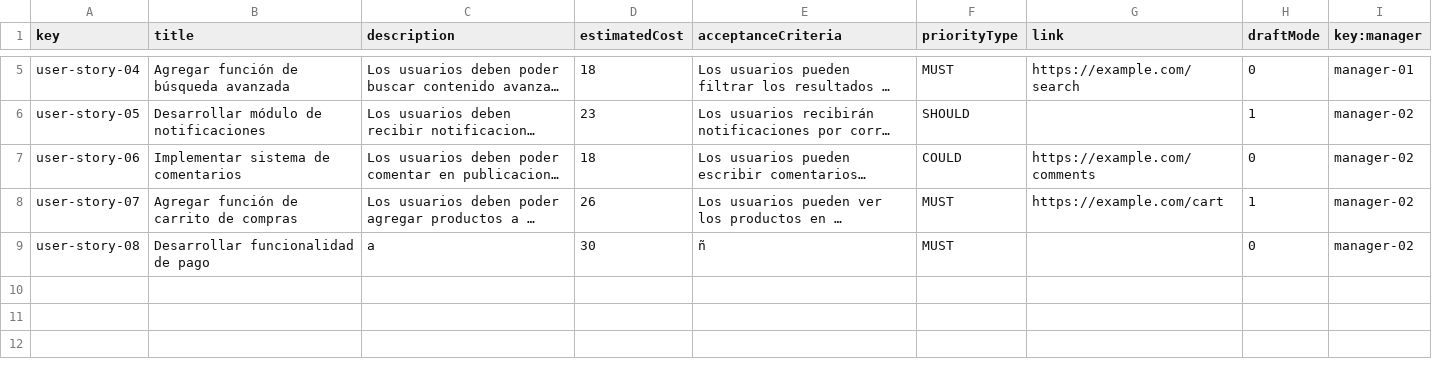
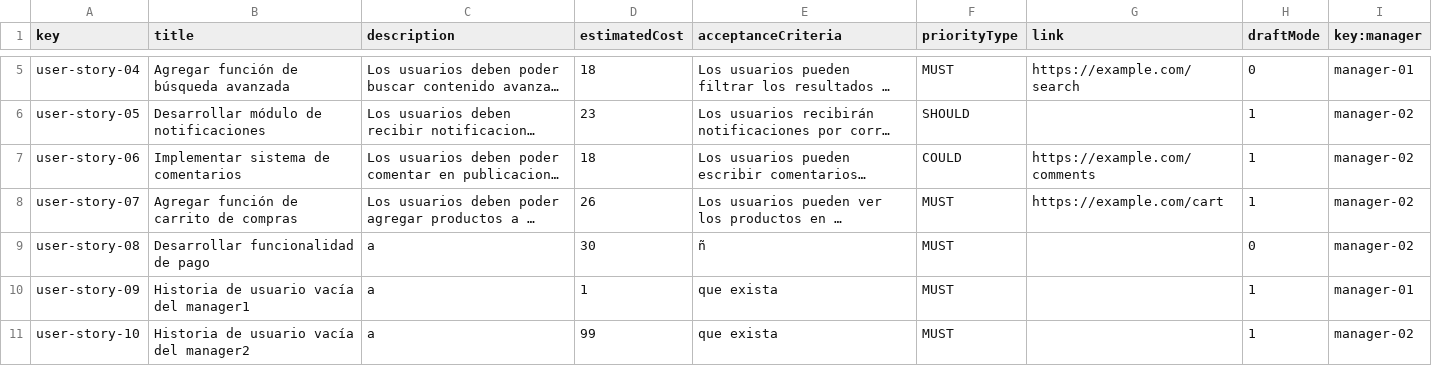
Before and after one commit to alvaro-us/Acme-One-C1.031, a CSV file: src/main/webapp/WEB-INF/resources/sample-data/user-story.csv, drawn as a sheet; only a part is shown, gaps mark what is left out; long unchanged cells end in …; the diff names each change by its address in the sheet, - before the commit and + after, or states it on an @@ line.

```diff
--- a/src/main/webapp/WEB-INF/resources/sample-data/user-story.csv
+++ b/src/main/webapp/WEB-INF/resources/sample-data/user-story.csv
-H7 (draftMode): 0
+H7 (draftMode): 1
+row 10: user-story-09 | Historia de usuario vacía del manager1 | a | 1 | que exista | MUST |  | 1 | manager-01
+row 11: user-story-10 | Historia de usuario vacía del manager2 | a | 99 | que exista | MUST |  | 1 | manager-02
```
Also changed, not shown: src/main/webapp/WEB-INF/resources/sample-data/assignment.csv, src/main/webapp/WEB-INF/resources/sample-data/project.csv, 19 other files.
